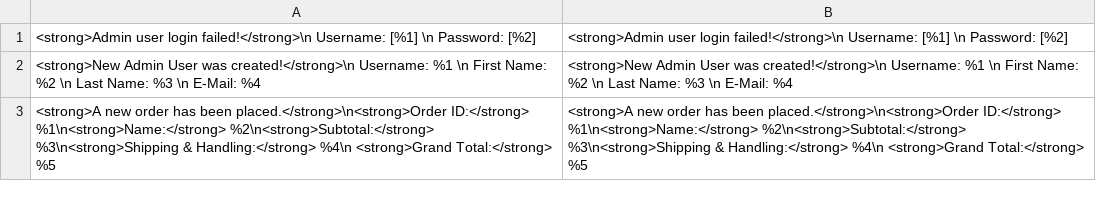
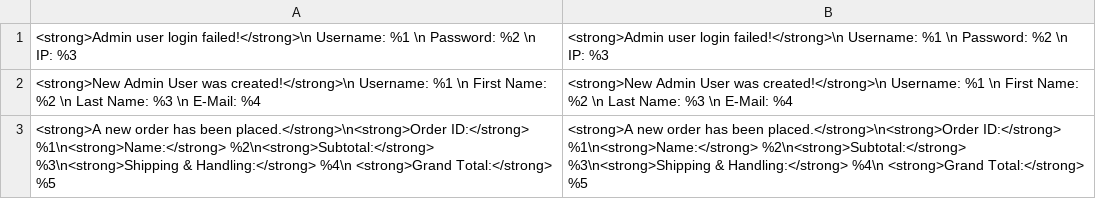
Before and after one commit to staempfli/magento2-module-chat-connector, a CSV file: i18n/en_US.csv, drawn as a sheet.

Commit message:
obscure admin password to not exploit full password

```diff
--- a/i18n/en_US.csv
+++ b/i18n/en_US.csv
@@ -1,2 +1,2 @@
-"<strong>Admin user login failed!</strong>\n Username: [%1] \n Password: [%2]","<strong>Admin user login failed!</strong>\n Username: [%1] \n Password: [%2]"
+"<strong>Admin user login failed!</strong>\n Username: %1 \n Password: %2 \n IP: %3","<strong>Admin user login failed!</strong>\n Username: %1 \n Password: %2 \n IP: %3"
 "<strong>New Admin User was created!</strong>\n Username: %1 \n First Name: %2 \n Last Name: %3 \n E-Mail: %4","<strong>New Admin User was created!</strong>\n Username: %1 \n First Name: %2 \n Last Name: %3 \n E-Mail: %4"
```
Also changed, not shown: 1 other file.
